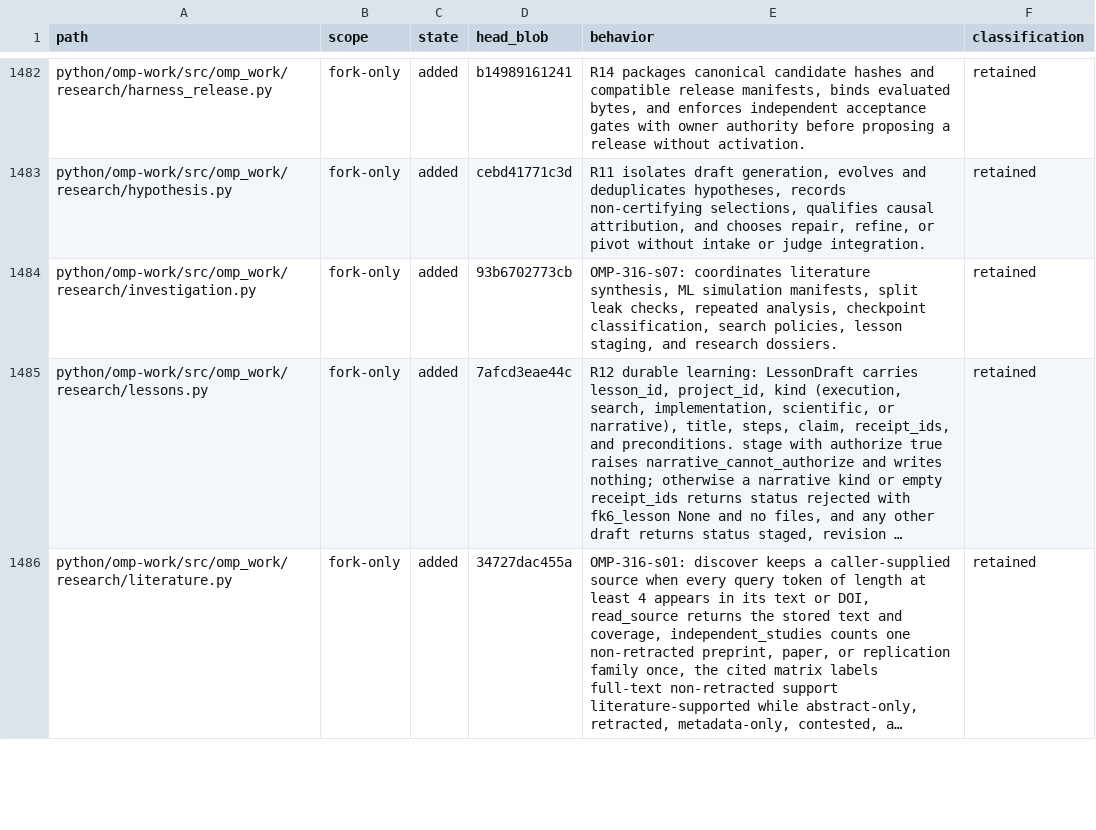
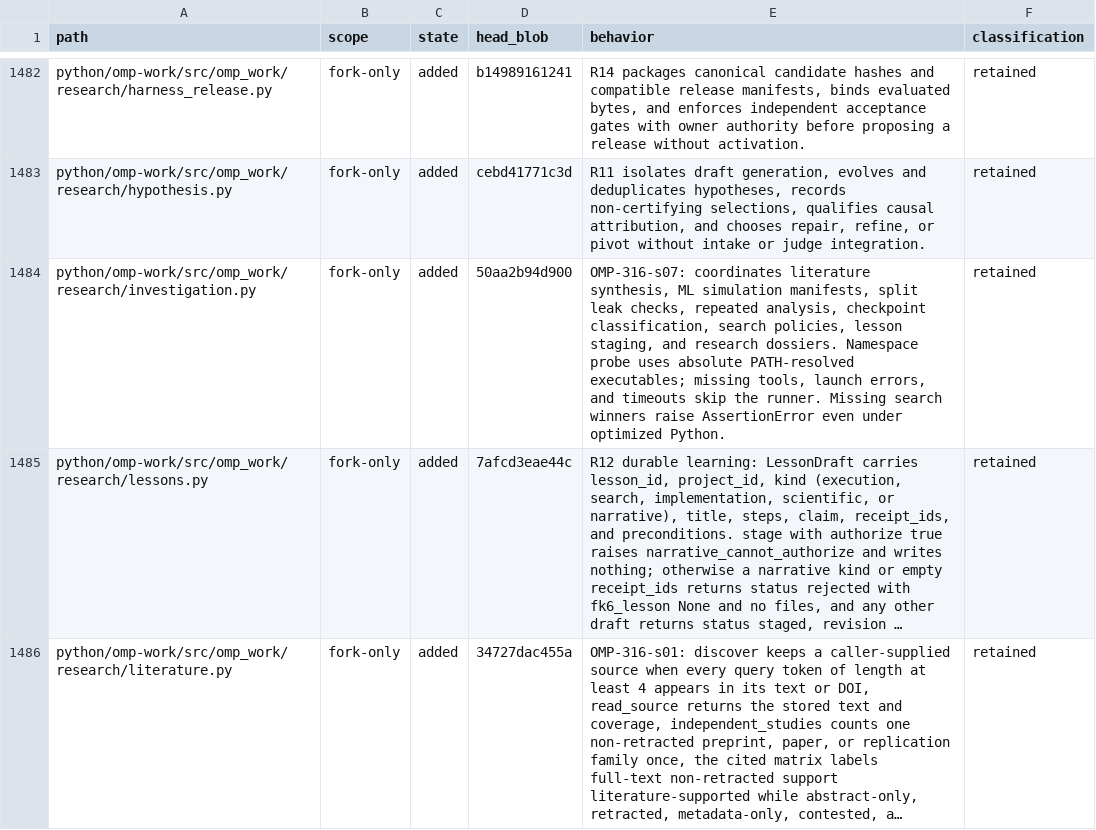
Before and after one commit to theturtlecsz/oh-my-pi, a TSV file: docs/upstream-fork-inventory.tsv, drawn as a sheet; only a part is shown, gaps mark what is left out; long unchanged cells end in …; the diff covers the shown part only; the diff names each change by its address in the sheet, - before the commit and + after, or states it on an @@ line.

Commit message:
codacy-pr306: resolve probe paths and preserve search invariants
Fix B607 by resolving both unshare and true through shutil.which and converting their paths to absolute paths before execution. Missing executables still mark the runner skipped. Replace both B101 assertions with explicit AssertionError raises, preserving invariant failures under optimized Python. Remove unused json and BackendIncompatible imports from mlsim (both F401 findings).

B404 and B603 are false positives: subprocess is required for the namespace capability probe, which uses fixed tool names and fixed arguments with no shell or caller-controlled input. Keep the import and subprocess call; retain the timeout and launch-error handling.

Validation: focused research investigation and mlsim pytest files passed (13 tests). Eight temporary regression tests covering absolute paths, missing executables, launch failures, timeouts, and both missing search winners passed normally and with PYTHONOPTIMIZE=1. Temporary tests were removed to honor the two-source-file allowlist. Inventory descriptions refreshed and inventory check passed. Full suite deferred to flood as instructed.

```diff
--- a/docs/upstream-fork-inventory.tsv
+++ b/docs/upstream-fork-inventory.tsv
-D1484 (head_blob): 93b6702773cb
+D1484 (head_blob): 50aa2b94d900
-E1484 (behavior): …research dossiers.
+E1484 (behavior): …research dossiers. Namespace probe uses absolute PATH-resolved executables; missing tools, launch errors, and timeouts skip the runner. Missing search winners raise AssertionError even under optimized Python.
```
Also changed, not shown: 2 edited cells elsewhere in this file, 2 other files.
